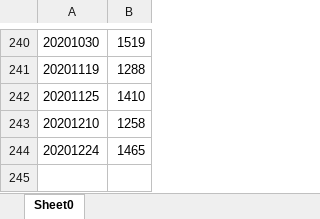
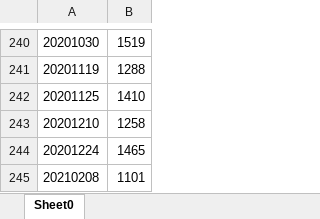
Before and after one commit to senekis316/zq, an Excel workbook: src/main/resources/SH600636.xlsx, sheet Sheet0, drawn as a sheet; only a part is shown, gaps mark what is left out; values as stored, in another font and other column widths than the file's, no borders; the diff names each change by its address in the sheet, - before the commit and + after, or states it on an @@ line.

```diff
--- a/src/main/resources/SH600636.xlsx (sheet Sheet0)
+++ b/src/main/resources/SH600636.xlsx (sheet Sheet0)
+row 245: 20210208 | 1101
```
Also changed, not shown: src/main/resources/SH600511.xlsx, src/main/resources/SH688126.xlsx, 17 other files.
